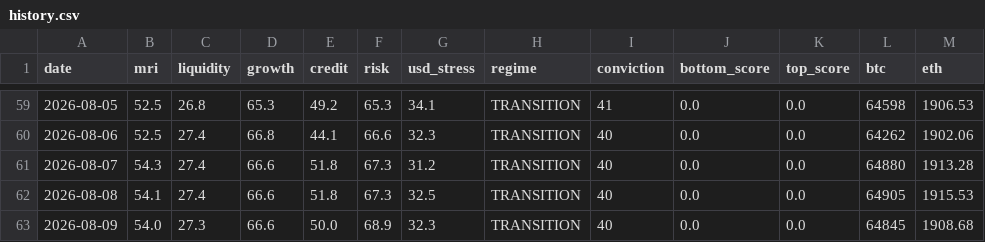
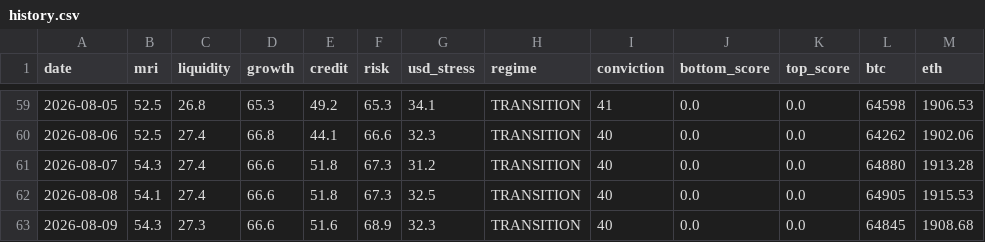
Before and after one commit to noahdeitmerg-svg/makro-dashboard, a CSV file: history.csv, drawn as a sheet; only a part is shown, gaps mark what is left out.

```diff
--- a/history.csv
+++ b/history.csv
@@ -62,2 +62,2 @@ date,mri,liquidity,growth,credit,risk,usd_stress,regime,conviction,bottom_score,
 2026-08-08,54.1,27.4,66.6,51.8,67.3,32.5,TRANSITION,40,0.0,0.0,64905,1915.53
-2026-08-09,54.0,27.3,66.6,50.0,68.9,32.3,TRANSITION,40,0.0,0.0,64845,1908.68
+2026-08-09,54.3,27.3,66.6,51.6,68.9,32.3,TRANSITION,40,0.0,0.0,64845,1908.68
```
Also changed, not shown: 2 other files.
